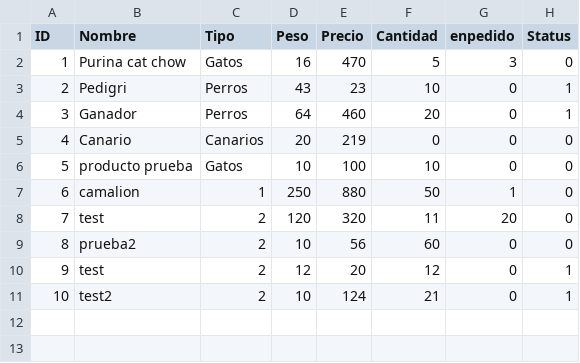
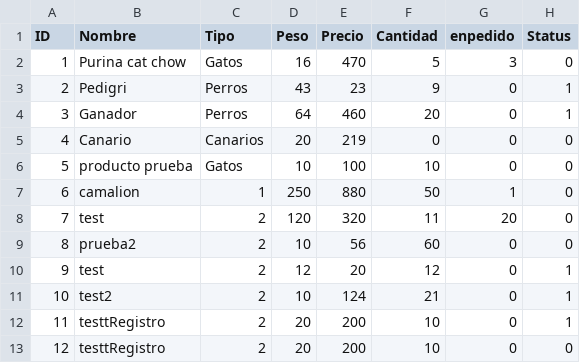
Before and after one commit to brianpm141/ComerciaizadoraDeAlimentos, a CSV file: Archivos/productos.csv, drawn as a sheet.

```diff
--- a/Archivos/productos.csv
+++ b/Archivos/productos.csv
@@ -2,3 +2,3 @@ ID,Nombre,Tipo,Peso,Precio,Cantidad,enpedido,Status
 1,Purina cat chow,Gatos,16,470,5,3,0
-2,Pedigri,Perros,43,23,10,0,1
+2,Pedigri,Perros,43,23,9,0,1
 3,Ganador,Perros,64,460,20,0,1
@@ -11 +11,3 @@ ID,Nombre,Tipo,Peso,Precio,Cantidad,enpedido,Status
 10,test2,2,10,124,21,0,1
+11,testtRegistro,2,20,200,10,0,1
+12,testtRegistro,2,20,200,10,0,0
```
Also changed, not shown: Archivos/registros.csv, Archivos/usuarios.csv, 7 other files.
